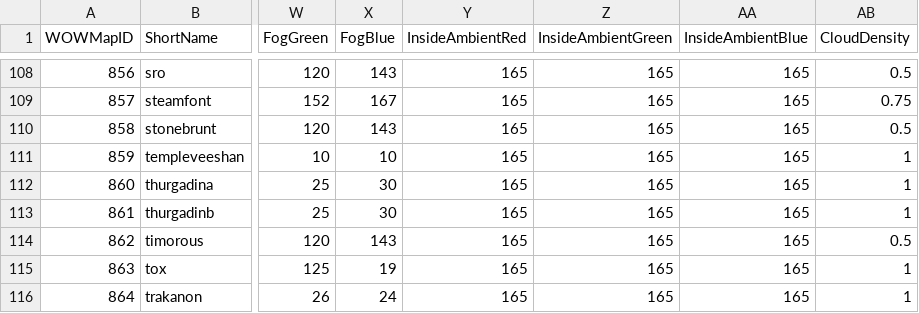
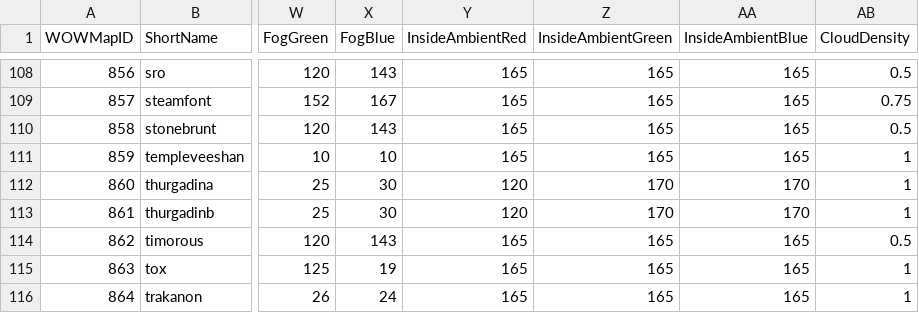
Before and after one commit to NathanHandley/EQWOWConverter, a CSV file: Assets/WorldData/ZoneProperties.csv, drawn as a sheet; only a part is shown, gaps mark what is left out; the diff names each change by its address in the sheet, - before the commit and + after, or states it on an @@ line.

Commit message:
Adjust colors in Thurgadin

```diff
--- a/Assets/WorldData/ZoneProperties.csv
+++ b/Assets/WorldData/ZoneProperties.csv
-Y112:Y113 (InsideAmbientRed): 165
+Y112:Y113 (InsideAmbientRed): 120
-Z112:Z113 (InsideAmbientGreen): 165
+Z112:Z113 (InsideAmbientGreen): 170
-AA112:AA113 (InsideAmbientBlue): 165
+AA112:AA113 (InsideAmbientBlue): 170
```
